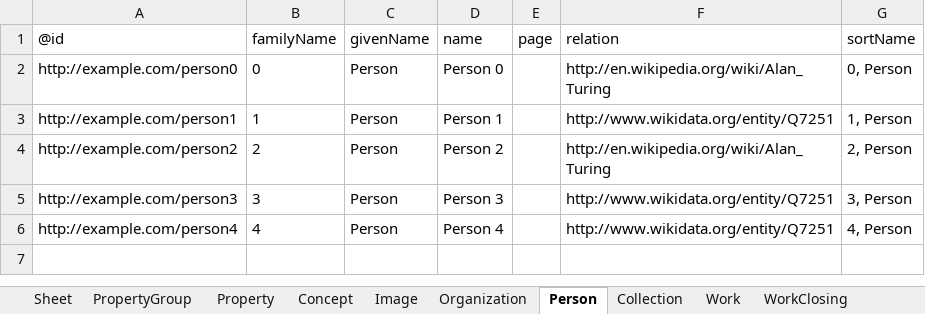
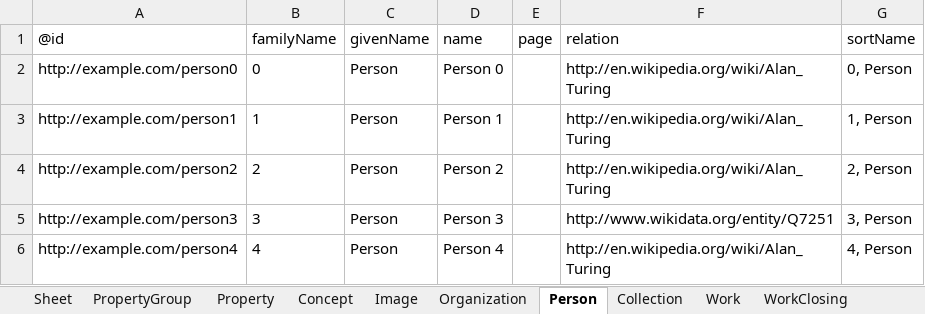
Before and after one commit to paradicms/paradicms, an Excel workbook: data/synthetic/synthetic_data.xlsx, sheet Person, drawn as a sheet; values as stored, in another font and other column widths than the file's, no borders; the diff names each change by its address in the sheet, - before the commit and + after, or states it on an @@ line.

```diff
--- a/data/synthetic/synthetic_data.xlsx (sheet Person)
+++ b/data/synthetic/synthetic_data.xlsx (sheet Person)
-F3 (relation): http://www.wikidata.org/entity/Q7251
+F3 (relation): http://en.wikipedia.org/wiki/Alan_Turing
-F6 (relation): http://www.wikidata.org/entity/Q7251
+F6 (relation): http://en.wikipedia.org/wiki/Alan_Turing
```
Also changed, not shown: sheet Property, sheet RightsStatement, 9 other files.
